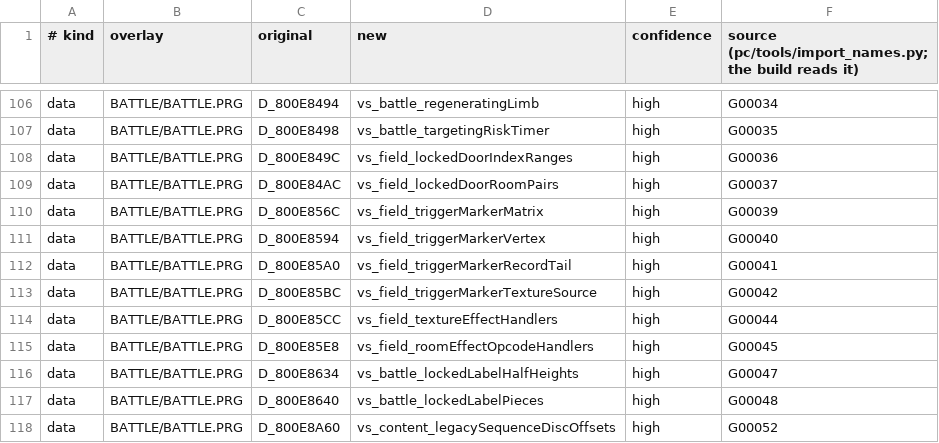
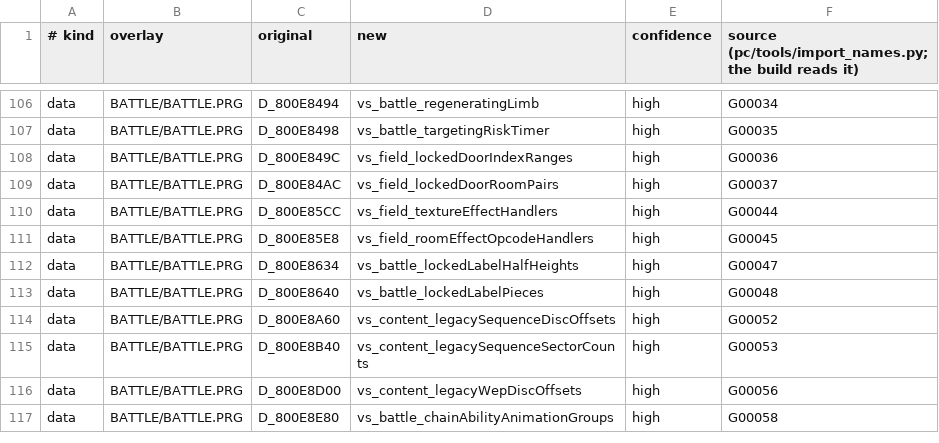
Before and after one commit to Daemeous/rood-boi, a TSV file: pc/names/symbols.tsv, drawn as a sheet; only a part is shown, gaps mark what is left out; the shorter side is filled out with more unchanged rows; the diff names each change by its address in the sheet, - before the commit and + after, or states it on an @@ line.

Commit message:
S9 steps 3-4: effect plug-ins get their own images and no GPU table pins guest RAM; screenshots no longer change state; checkpoint captures need a window

```diff
--- a/pc/names/symbols.tsv
+++ b/pc/names/symbols.tsv
-row 110: data | BATTLE/BATTLE.PRG | D_800E856C | vs_field_triggerMarkerMatrix | high | G00039
-row 111: data | BATTLE/BATTLE.PRG | D_800E8594 | vs_field_triggerMarkerVertex | high | G00040
-row 112: data | BATTLE/BATTLE.PRG | D_800E85A0 | vs_field_triggerMarkerRecordTail | high | G00041
-row 113: data | BATTLE/BATTLE.PRG | D_800E85BC | vs_field_triggerMarkerTextureSource | high | G00042
```
Also changed, not shown: 16 other files.
